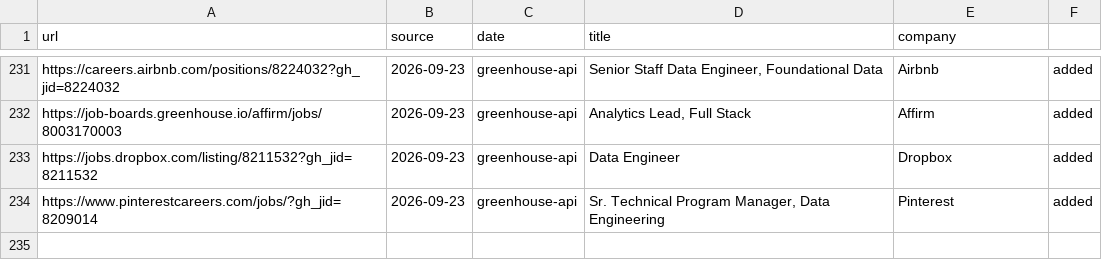
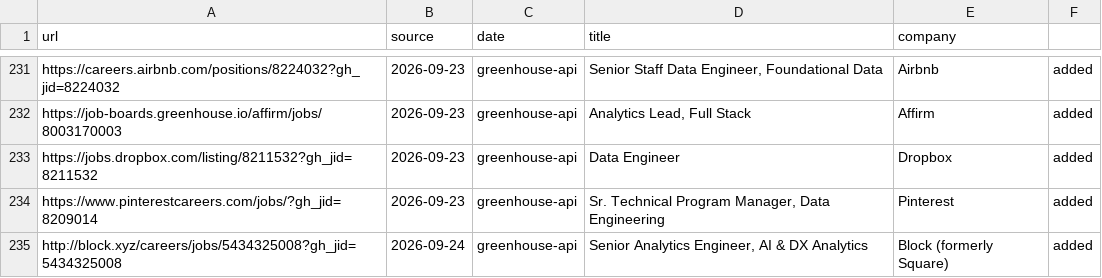
Before and after one commit to snigdhagaddam94/WorldOfAI, a TSV file: CareerOps/data/scan-history.tsv, drawn as a sheet; only a part is shown, gaps mark what is left out.

```diff
--- a/CareerOps/data/scan-history.tsv
+++ b/CareerOps/data/scan-history.tsv
@@ -234 +234,2 @@ https://jobs.dropbox.com/listing/8211532?gh_jid=8211532	2026-09-23	greenhouse-ap
 https://www.pinterestcareers.com/jobs/?gh_jid=8209014	2026-09-23	greenhouse-api	Sr. Technical Program Manager, Data Engineering	Pinterest	added
+http://block.xyz/careers/jobs/5434325008?gh_jid=5434325008	2026-09-24	greenhouse-api	Senior Analytics Engineer, AI & DX Analytics	Block (formerly Square)	added
```
Also changed, not shown: CareerOps/batch/batch-input.tsv, CareerOps/batch/batch-state.tsv, 1 other file.
